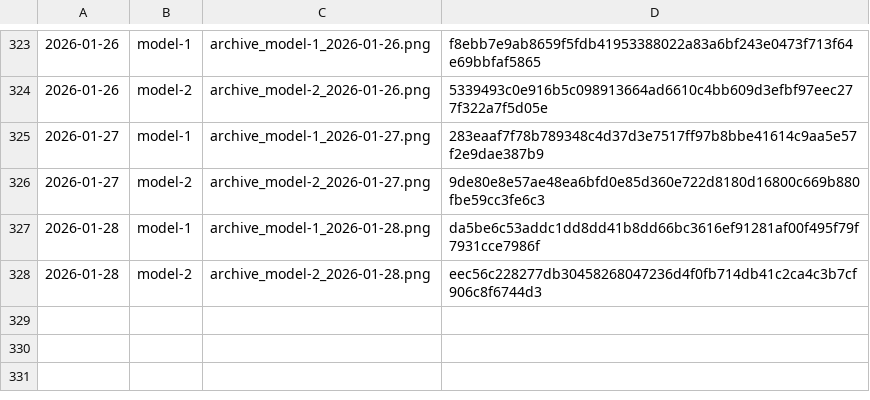
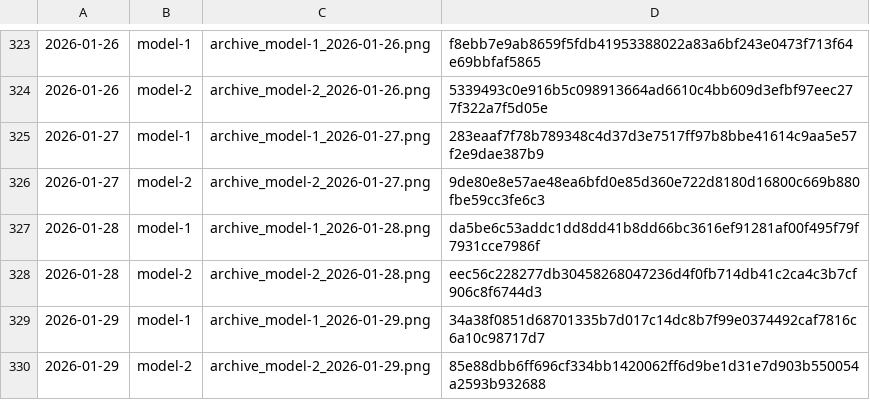
Before and after one commit to gothedistance25/my-website-archiver, a CSV file: archives/hashlog.csv, drawn as a sheet; only a part is shown, gaps mark what is left out.

```diff
--- a/archives/hashlog.csv
+++ b/archives/hashlog.csv
@@ -328 +328,3 @@
 2026-01-28,model-2,archive_model-2_2026-01-28.png,eec56c228277db30458268047236d4f0fb714db41c2ca4c3b7cf906c8f6744d3
+2026-01-29,model-1,archive_model-1_2026-01-29.png,34a38f0851d68701335b7d017c14dc8b7f99e0374492caf7816c6a10c98717d7
+2026-01-29,model-2,archive_model-2_2026-01-29.png,85e88dbb6ff696cf334bb1420062ff6d9be1d31e7d903b550054a2593b932688
```
Also changed, not shown: 2 other files.
